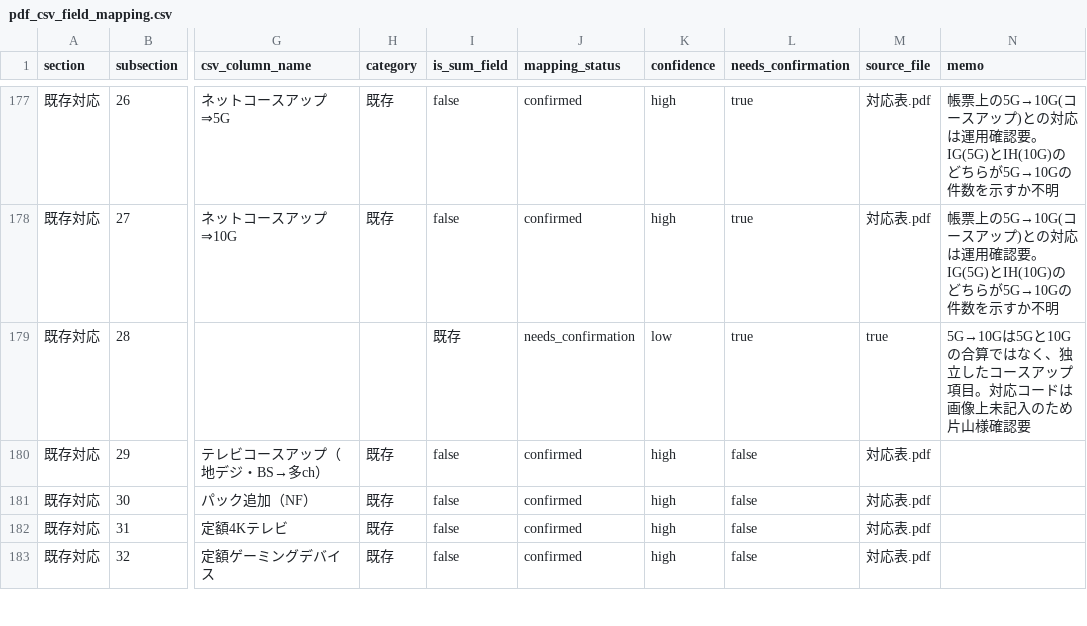
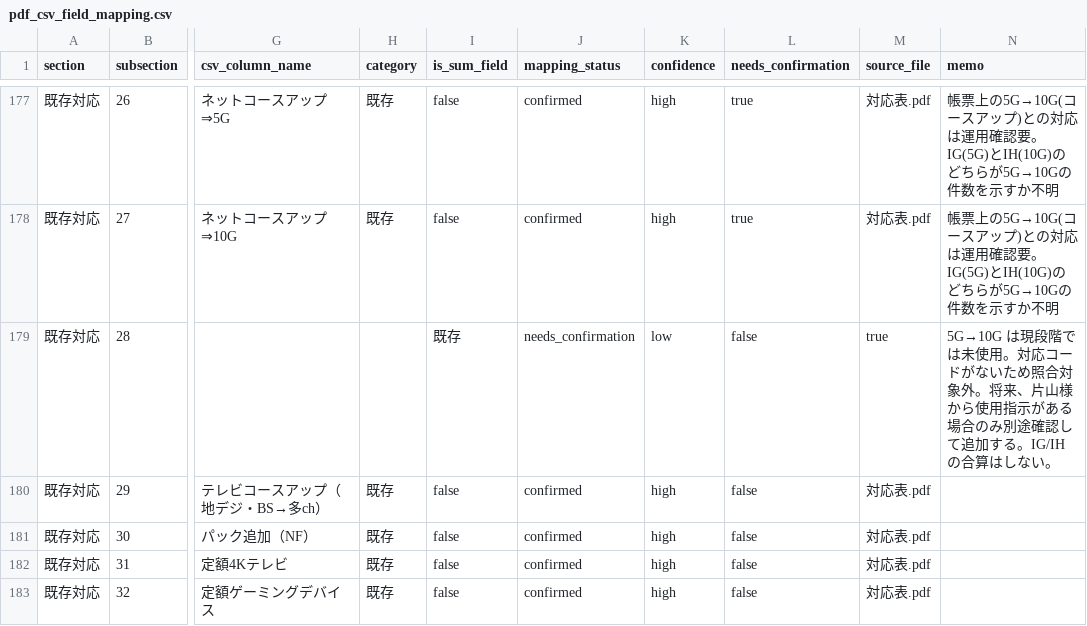
Before and after one commit to Morimakun/geo-mvp, a CSV file: data/master/pdf_csv_field_mapping.csv, drawn as a sheet; only a part is shown, gaps mark what is left out; the diff names each change by its address in the sheet, - before the commit and + after, or states it on an @@ line.

```diff
--- a/data/master/pdf_csv_field_mapping.csv
+++ b/data/master/pdf_csv_field_mapping.csv
-L179 (needs_confirmation): true
+L179 (needs_confirmation): false
-N179 (memo): 5G→10Gは5Gと10Gの合算ではなく、独立したコースアップ項目。対応コードは画像上未記入のため片山様確認要
+N179 (memo): 5G→10G は現段階では未使用。対応コードがないため照合対象外。将来、片山様から使用指示がある場合のみ別途確認して追加する。IG/IHの合算はしない。
```
Also changed, not shown: docs/katayama_confirmation_items_20260603.csv, 2 other files.
